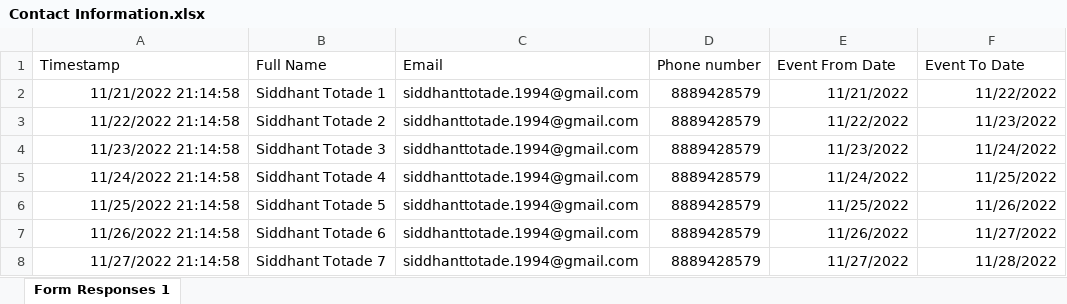
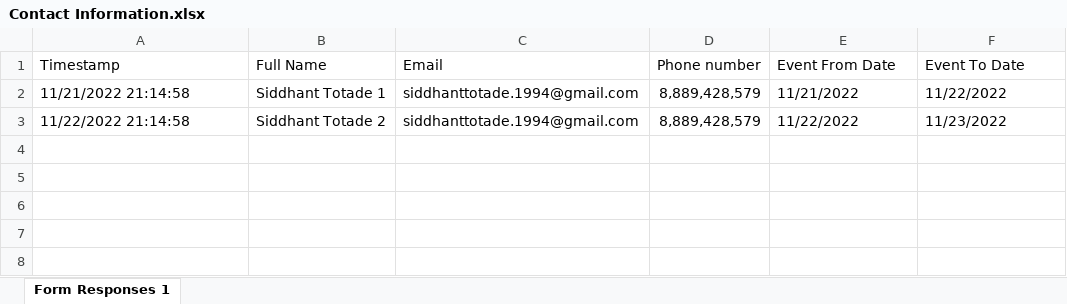
Before and after one commit to SiddhantTotade/CerGen, an Excel workbook: app/cert_gen_sen_app_backend/certificate_data/Contact Information.xlsx, sheet Form Responses 1, drawn as a sheet; values as stored, in another font and other column widths than the file's, no borders; the diff names each change by its address in the sheet, - before the commit and + after, or states it on an @@ line.

```diff
--- a/app/cert_gen_sen_app_backend/certificate_data/Contact Information.xlsx (sheet Form Responses 1)
+++ b/app/cert_gen_sen_app_backend/certificate_data/Contact Information.xlsx (sheet Form Responses 1)
-A2:A3 alignment: right
+A2:A3 alignment: left
-D2:D3 (Phone number): 8889428579
+D2:D3 (Phone number): 8,889,428,579
-E2:F3 alignment: right
+E2:F3 alignment: left
-row 4: 11/23/2022 21:14:58 | Siddhant Totade 3 | siddhanttotade.1994@gmail.com | 8889428579 | 11/23/2022 | 11/24/2022
-row 5: 11/24/2022 21:14:58 | Siddhant Totade 4 | siddhanttotade.1994@gmail.com | 8889428579 | 11/24/2022 | 11/25/2022
-row 6: 11/25/2022 21:14:58 | Siddhant Totade 5 | siddhanttotade.1994@gmail.com | 8889428579 | 11/25/2022 | 11/26/2022
-row 7: 11/26/2022 21:14:58 | Siddhant Totade 6 | siddhanttotade.1994@gmail.com | 8889428579 | 11/26/2022 | 11/27/2022
-row 8: 11/27/2022 21:14:58 | Siddhant Totade 7 | siddhanttotade.1994@gmail.com | 8889428579 | 11/27/2022 | 11/28/2022
```
Also changed, not shown: 4 other files.
